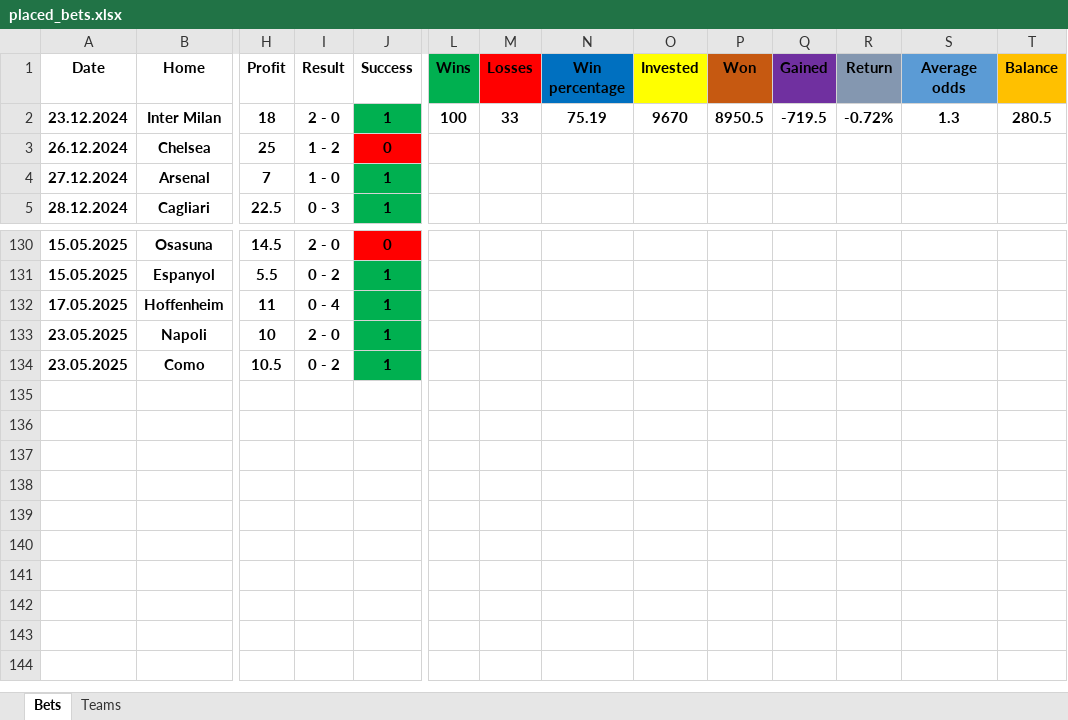
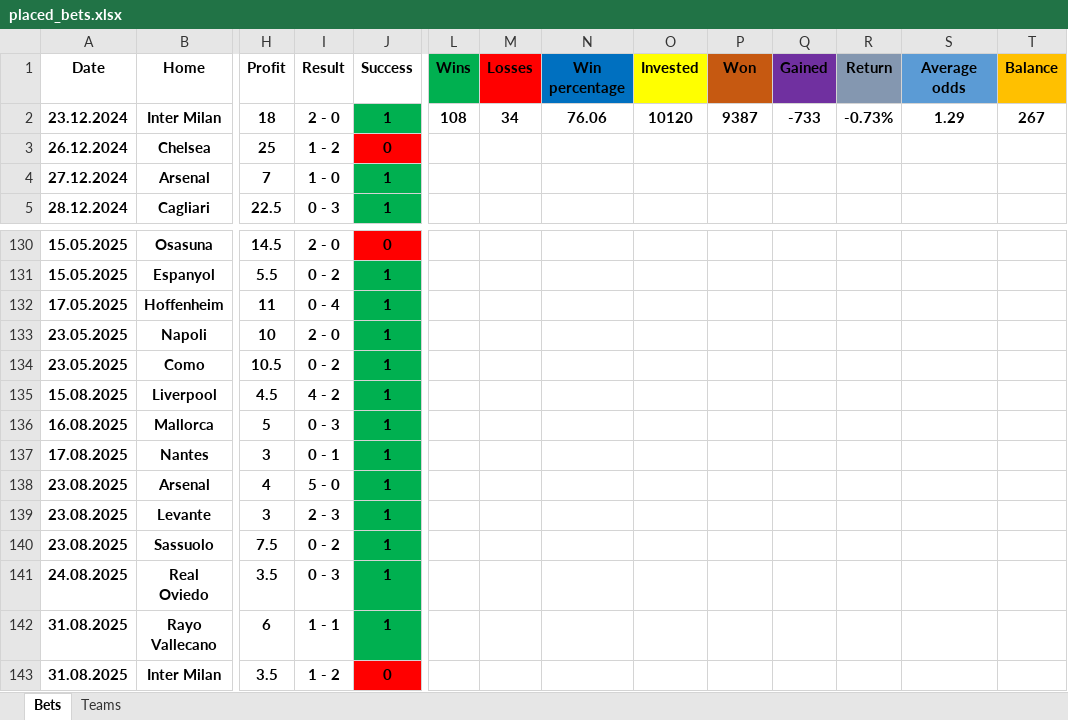
Before and after one commit to Tudor299/Bet-Tracking-App, an Excel workbook: app/placed_bets.xlsx, sheet Bets, drawn as a sheet; only a part is shown, gaps mark what is left out; values as stored, in another font and other column widths than the file's, no borders; rows hold the shown columns only; the diff names each change by its address in the sheet, - before the commit and + after, or states it on an @@ line.

```diff
--- a/app/placed_bets.xlsx (sheet Bets)
+++ b/app/placed_bets.xlsx (sheet Bets)
-L2 (Wins): 100
+L2 (Wins): 108
-M2 (Losses): 33
+M2 (Losses): 34
-N2 (Win percentage): 75.19
+N2 (Win percentage): 76.06
-O2 (Invested): 9670
+O2 (Invested): 10120
-P2 (Won): 8950.5
+P2 (Won): 9387
-Q2 (Gained): -719.5
+Q2 (Gained): -733
-R2 (Return): -0.72%
+R2 (Return): -0.73%
-S2 (Average odds): 1.3
+S2 (Average odds): 1.29
-T2 (Balance): 280.5
+T2 (Balance): 267
+row 135: 15.08.2025 | Liverpool | 4.5 | 4 - 2 | 1
+row 136: 16.08.2025 | Mallorca | 5 | 0 - 3 | 1
+row 137: 17.08.2025 | Nantes | 3 | 0 - 1 | 1
+row 138: 23.08.2025 | Arsenal | 4 | 5 - 0 | 1
+row 139: 23.08.2025 | Levante | 3 | 2 - 3 | 1
+row 140: 23.08.2025 | Sassuolo | 7.5 | 0 - 2 | 1
+row 141: 24.08.2025 | Real Oviedo | 3.5 | 0 - 3 | 1
+row 142: 31.08.2025 | Rayo Vallecano | 6 | 1 - 1 | 1
+row 143: 31.08.2025 | Inter Milan | 3.5 | 1 - 2 | 0
```
Also changed, not shown: sheet Teams, 9 other files.
